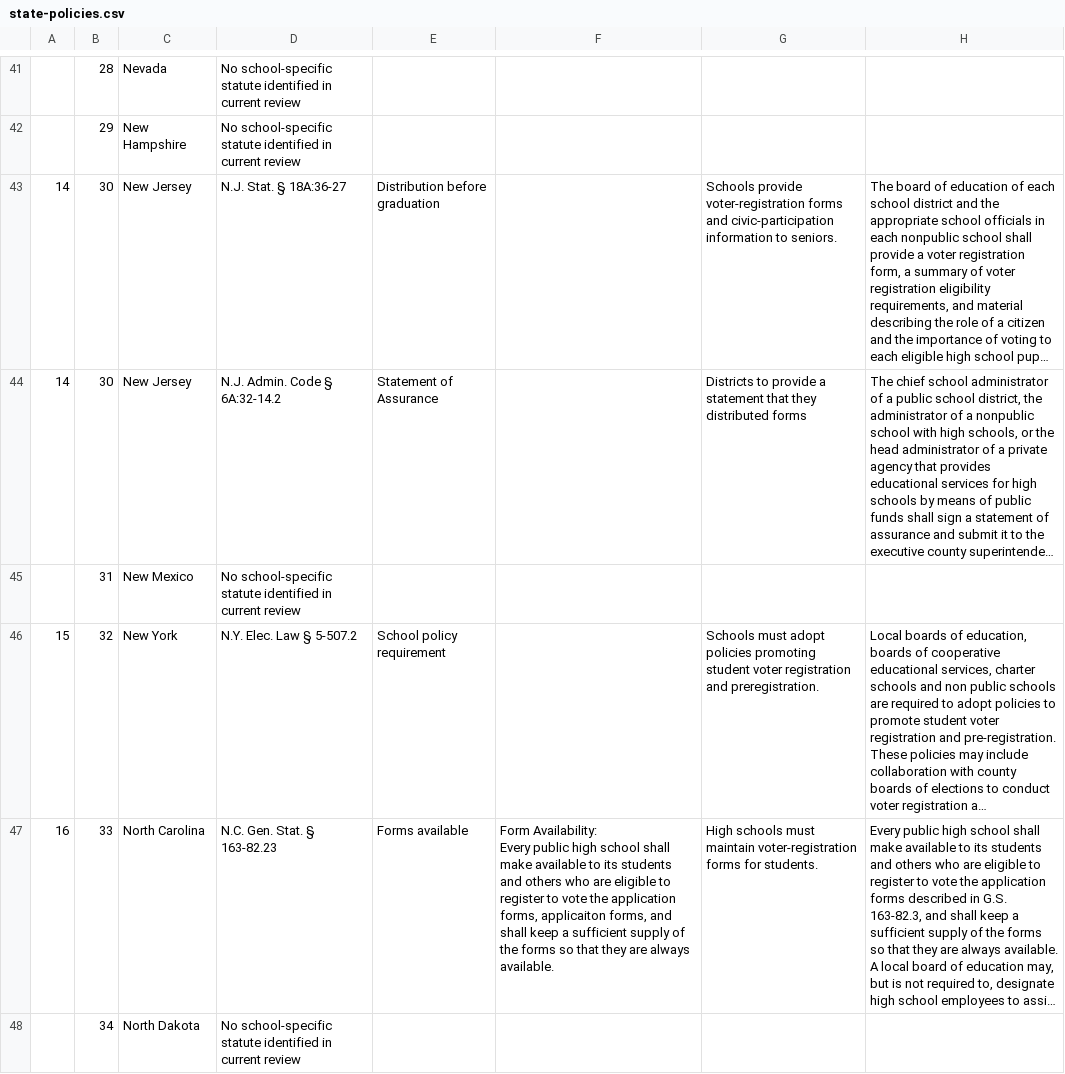
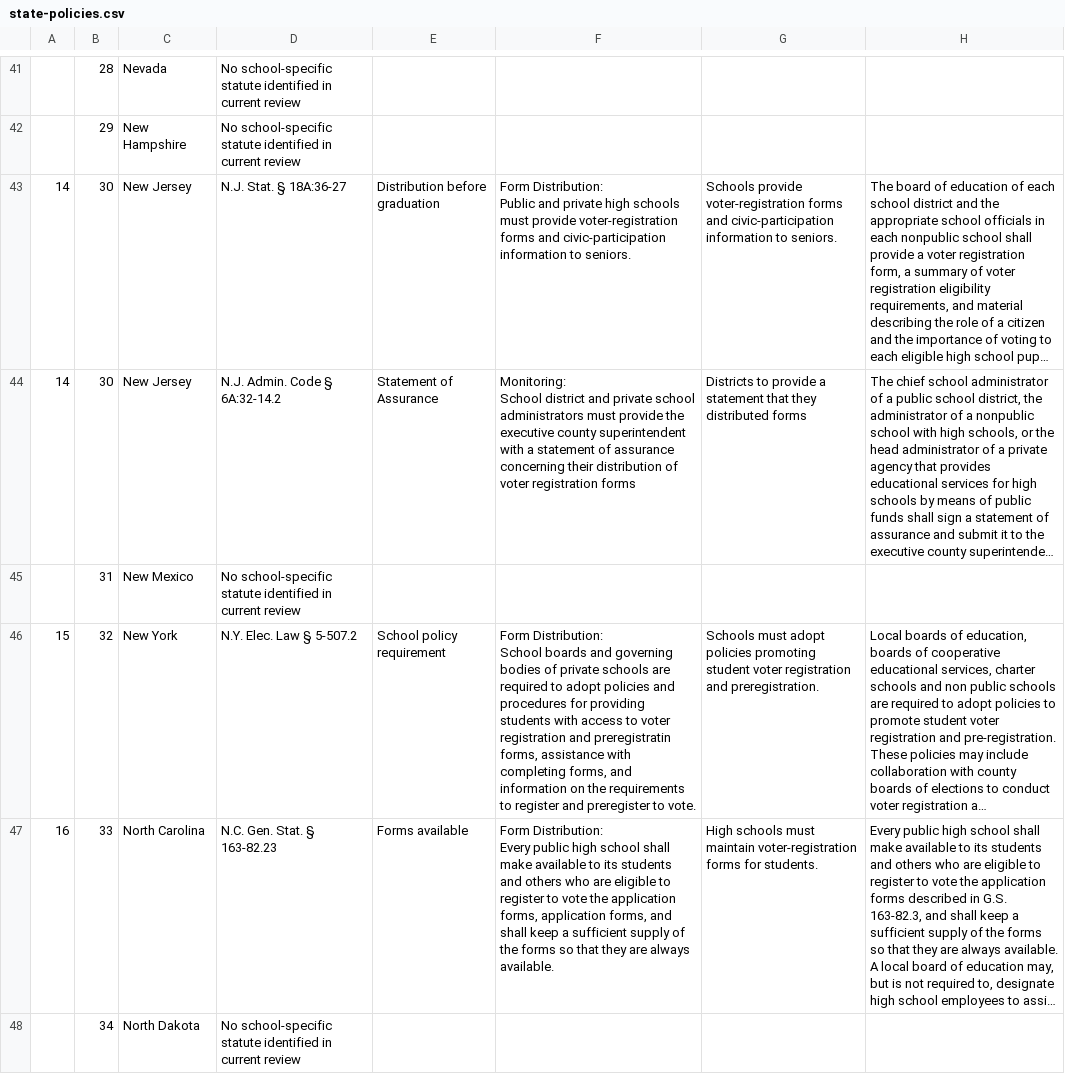
Before and after one commit to branch-studio-io/web-services, a CSV file: src/data/state-policies.csv, drawn as a sheet; only a part is shown, gaps mark what is left out; long unchanged cells end in …; ↵ is a line break in a cell; the diff covers the shown part only; the diff names each change by its address in the sheet, - before the commit and + after, or states it on an @@ line.

Commit message:
Updated state policies

```diff
--- a/src/data/state-policies.csv
+++ b/src/data/state-policies.csv
-F43: (empty)
+F43: Form Distribution: ↵ Public and private high schools must provide voter-registration forms and civic-participation information to seniors.
-F44: (empty)
+F44: Monitoring: ↵ School district and private school administrators must provide the executive county superintendent with a statement of assurance concerning their distribution of voter registration forms
-F46: (empty)
+F46: Form Distribution: ↵ School boards and governing bodies of private schools are required to adopt policies and procedures for providing students with access to voter registration and preregistratin forms, assistance with completing forms, and information on the requirements to register and preregister to vote.
-F47: Form Availability: ↵ Every public high school shall make available to its students and others who are eligible to register to vote the application forms, applicaiton forms, and…
+F47: Form Distribution: ↵ Every public high school shall make available to its students and others who are eligible to register to vote the application forms, application forms, and…
```
Also changed, not shown: 12 edited cells elsewhere in this file, 1 other file.
